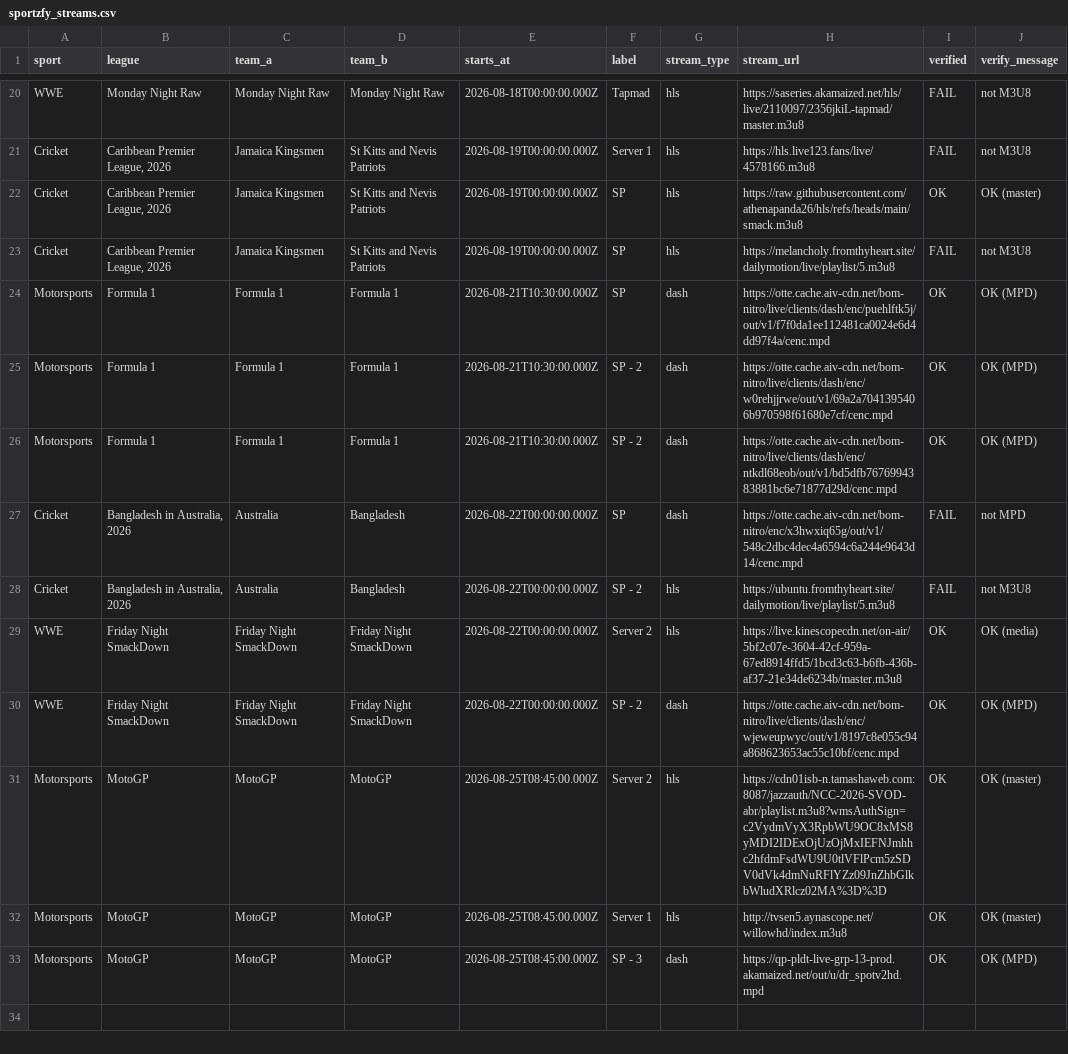
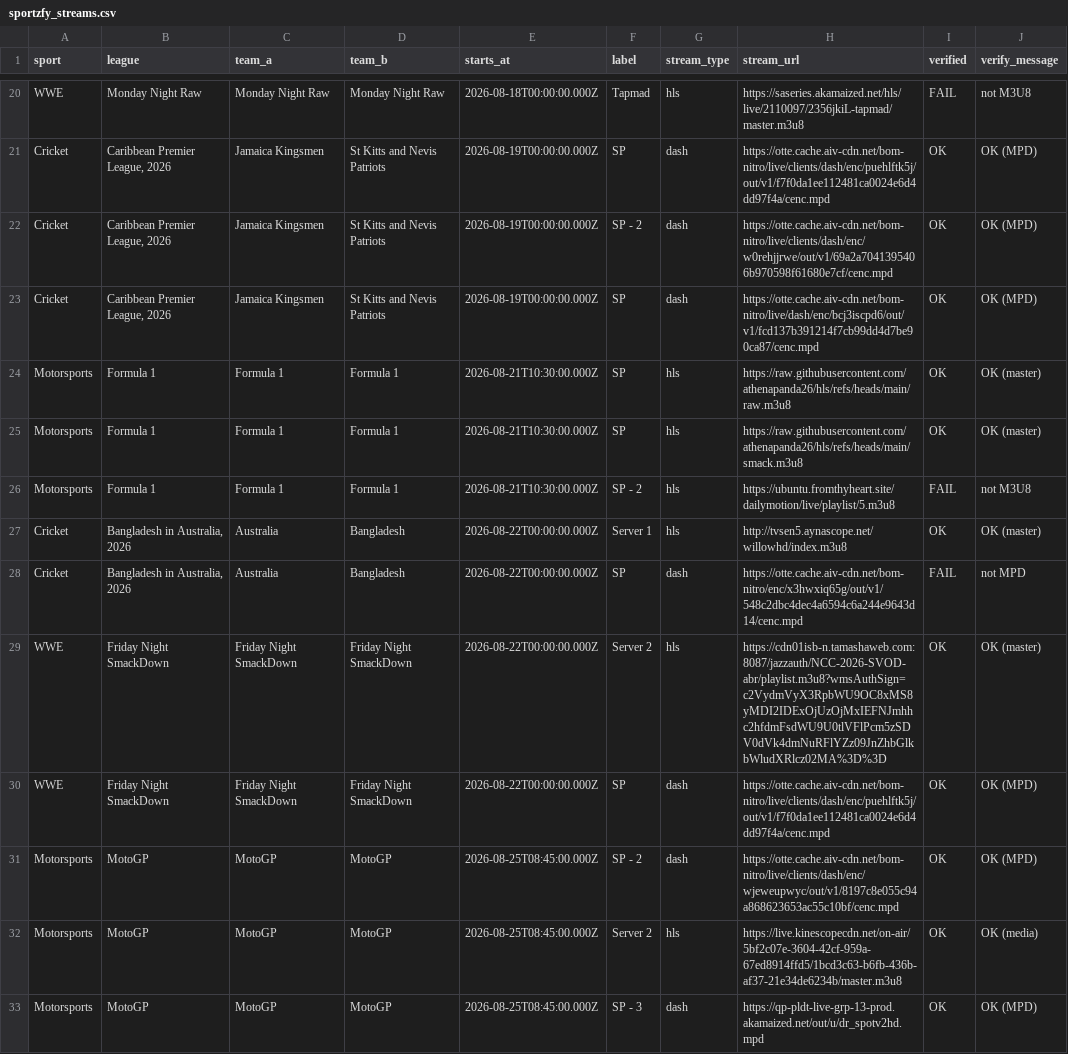
Before and after one commit to khadembd/sportzfy-playlist, a CSV file: output/sportzfy_streams.csv, drawn as a sheet; only a part is shown, gaps mark what is left out; the diff covers the shown part only.

```diff
--- a/output/sportzfy_streams.csv
+++ b/output/sportzfy_streams.csv
@@ -20,14 +20,14 @@ sport,league,team_a,team_b,starts_at,label,stream_type,stream_url,verified,verif
 "WWE","Monday Night Raw","Monday Night Raw","Monday Night Raw","2026-08-18T00:00:00.000Z","Tapmad","hls","https://saseries.akamaized.net/hls/live/2110097/2356jkiL-tapmad/master.m3u8","FAIL","not M3U8"
-"Cricket","Caribbean Premier League, 2026","Jamaica Kingsmen","St Kitts and Nevis Patriots","2026-08-19T00:00:00.000Z","Server 1","hls","https://hls.live123.fans/live/4578166.m3u8","FAIL","not M3U8"
-"Cricket","Caribbean Premier League, 2026","Jamaica Kingsmen","St Kitts and Nevis Patriots","2026-08-19T00:00:00.000Z","SP","hls","https://raw.githubusercontent.com/athenapanda26/hls/refs/heads/main/smack.m3u8","OK","OK (master)"
-"Cricket","Caribbean Premier League, 2026","Jamaica Kingsmen","St Kitts and Nevis Patriots","2026-08-19T00:00:00.000Z","SP","hls","https://melancholy.fromthyheart.site/dailymotion/live/playlist/5.m3u8","FAIL","not M3U8"
-"Motorsports","Formula 1","Formula 1","Formula 1","2026-08-21T10:30:00.000Z","SP","dash","https://otte.cache.aiv-cdn.net/bom-nitro/live/clients/dash/enc/puehlftk5j/out/v1/f7f0da1ee112481ca0024e6d4dd97f4a/cenc.mpd","OK","OK (MPD)"
-"Motorsports","Formula 1","Formula 1","Formula 1","2026-08-21T10:30:00.000Z","SP - 2","dash","https://otte.cache.aiv-cdn.net/bom-nitro/live/clients/dash/enc/w0rehjjrwe/out/v1/69a2a7041395406b970598f61680e7cf/cenc.mpd","OK","OK (MPD)"
-"Motorsports","Formula 1","Formula 1","Formula 1","2026-08-21T10:30:00.000Z","SP - 2","dash","https://otte.cache.aiv-cdn.net/bom-nitro/live/clients/dash/enc/ntkdl68eob/out/v1/bd5dfb7676994383881bc6e71877d29d/cenc.mpd","OK","OK (MPD)"
+"Cricket","Caribbean Premier League, 2026","Jamaica Kingsmen","St Kitts and Nevis Patriots","2026-08-19T00:00:00.000Z","SP","dash","https://otte.cache.aiv-cdn.net/bom-nitro/live/clients/dash/enc/puehlftk5j/out/v1/f7f0da1ee112481ca0024e6d4dd97f4a/cenc.mpd","OK","OK (MPD)"
+"Cricket","Caribbean Premier League, 2026","Jamaica Kingsmen","St Kitts and Nevis Patriots","2026-08-19T00:00:00.000Z","SP - 2","dash","https://otte.cache.aiv-cdn.net/bom-nitro/live/clients/dash/enc/w0rehjjrwe/out/v1/69a2a7041395406b970598f61680e7cf/cenc.mpd","OK","OK (MPD)"
+"Cricket","Caribbean Premier League, 2026","Jamaica Kingsmen","St Kitts and Nevis Patriots","2026-08-19T00:00:00.000Z","SP","dash","https://otte.cache.aiv-cdn.net/bom-nitro/live/dash/enc/bcj3iscpd6/out/v1/fcd137b391214f7cb99dd4d7be90ca87/cenc.mpd","OK","OK (MPD)"
+"Motorsports","Formula 1","Formula 1","Formula 1","2026-08-21T10:30:00.000Z","SP","hls","https://raw.githubusercontent.com/athenapanda26/hls/refs/heads/main/raw.m3u8","OK","OK (master)"
+"Motorsports","Formula 1","Formula 1","Formula 1","2026-08-21T10:30:00.000Z","SP","hls","https://raw.githubusercontent.com/athenapanda26/hls/refs/heads/main/smack.m3u8","OK","OK (master)"
+"Motorsports","Formula 1","Formula 1","Formula 1","2026-08-21T10:30:00.000Z","SP - 2","hls","https://ubuntu.fromthyheart.site/dailymotion/live/playlist/5.m3u8","FAIL","not M3U8"
+"Cricket","Bangladesh in Australia, 2026","Australia","Bangladesh","2026-08-22T00:00:00.000Z","Server 1","hls","http://tvsen5.aynascope.net/willowhd/index.m3u8","OK","OK (master)"
 "Cricket","Bangladesh in Australia, 2026","Australia","Bangladesh","2026-08-22T00:00:00.000Z","SP","dash","https://otte.cache.aiv-cdn.net/bom-nitro/enc/x3hwxiq65g/out/v1/548c2dbc4dec4a6594c6a244e9643d14/cenc.mpd","FAIL","not MPD"
-"Cricket","Bangladesh in Australia, 2026","Australia","Bangladesh","2026-08-22T00:00:00.000Z","SP - 2","hls","https://ubuntu.fromthyheart.site/dailymotion/live/playlist/5.m3u8","FAIL","not M3U8"
-"WWE","Friday Night SmackDown","Friday Night SmackDown","Friday Night SmackDown","2026-08-22T00:00:00.000Z","Server 2","hls","https://live.kinescopecdn.net/on-air/5bf2c07e-3604-42cf-959a-67ed8914ffd5/1bcd3c63-b6fb-436b-af37-21e34de6234b/master.m3u8","OK","OK (media)"
-"WWE","Friday Night SmackDown","Friday Night SmackDown","Friday Night SmackDown","2026-08-22T00:00:00.000Z","SP - 2","dash","https://otte.cache.aiv-cdn.net/bom-nitro/live/clients/dash/enc/wjeweupwyc/out/v1/8197c8e055c94a868623653ac55c10bf/cenc.mpd","OK","OK (MPD)"
-"Motorsports","MotoGP","MotoGP","MotoGP","2026-08-25T08:45:00.000Z","Server 2","hls","https://cdn01isb-n.tamashaweb.com:8087/jazzauth/NCC-2026-SVOD-abr/playlist.m3u8?wmsAuthSign=c2VydmVyX3RpbWU9OC8xMS8yMDI2IDExOjUzOjMxIEFNJmhhc2hfdmFsdWU9U0tlVFlPcm5zSDV0dVk4dmNuRFlYZz09JnZhbGlkbWludXRlcz02MA%3D%3D","OK","OK (master)"
-"Motorsports","MotoGP","MotoGP","MotoGP","2026-08-25T08:45:00.000Z","Server 1","hls","http://tvsen5.aynascope.net/willowhd/index.m3u8","OK","OK (master)"
+"WWE","Friday Night SmackDown","Friday Night SmackDown","Friday Night SmackDown","2026-08-22T00:00:00.000Z","Server 2","hls","https://cdn01isb-n.tamashaweb.com:8087/jazzauth/NCC-2026-SVOD-abr/playlist.m3u8?wmsAuthSign=c2VydmVyX3RpbWU9OC8xMS8yMDI2IDExOjUzOjMxIEFNJmhhc2hfdmFsdWU9U0tlVFlPcm5zSDV0dVk4dmNuRFlYZz09JnZhbGlkbWludXRlcz02MA%3D%3D","OK","OK (master)"
+"WWE","Friday Night SmackDown","Friday Night SmackDown","Friday Night SmackDown","2026-08-22T00:00:00.000Z","SP","dash","https://otte.cache.aiv-cdn.net/bom-nitro/live/clients/dash/enc/puehlftk5j/out/v1/f7f0da1ee112481ca0024e6d4dd97f4a/cenc.mpd","OK","OK (MPD)"
+"Motorsports","MotoGP","MotoGP","MotoGP","2026-08-25T08:45:00.000Z","SP - 2","dash","https://otte.cache.aiv-cdn.net/bom-nitro/live/clients/dash/enc/wjeweupwyc/out/v1/8197c8e055c94a868623653ac55c10bf/cenc.mpd","OK","OK (MPD)"
+"Motorsports","MotoGP","MotoGP","MotoGP","2026-08-25T08:45:00.000Z","Server 2","hls","https://live.kinescopecdn.net/on-air/5bf2c07e-3604-42cf-959a-67ed8914ffd5/1bcd3c63-b6fb-436b-af37-21e34de6234b/master.m3u8","OK","OK (media)"
 "Motorsports","MotoGP","MotoGP","MotoGP","2026-08-25T08:45:00.000Z","SP - 3","dash","https://qp-pldt-live-grp-13-prod.akamaized.net/out/u/dr_spotv2hd.mpd","OK","OK (MPD)"
```
Also changed, not shown: 2 added rows, 2 removed rows, 2 moved rows and 35 edited cells elsewhere in this file, 9 other files.
